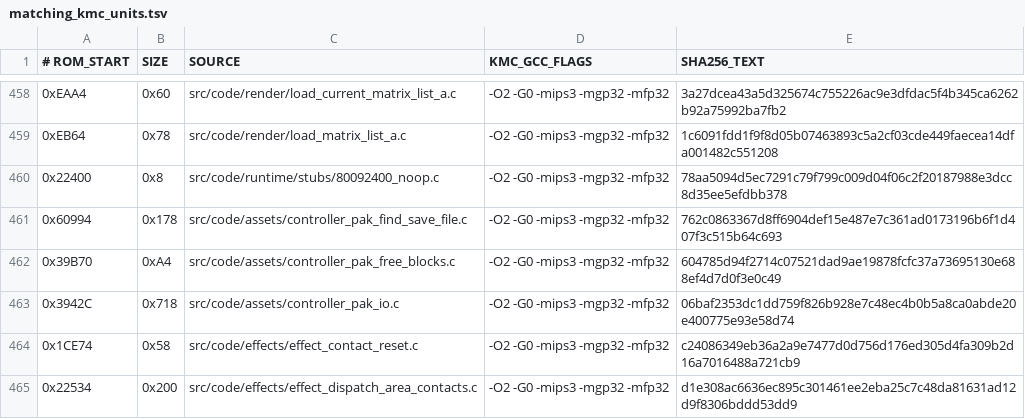
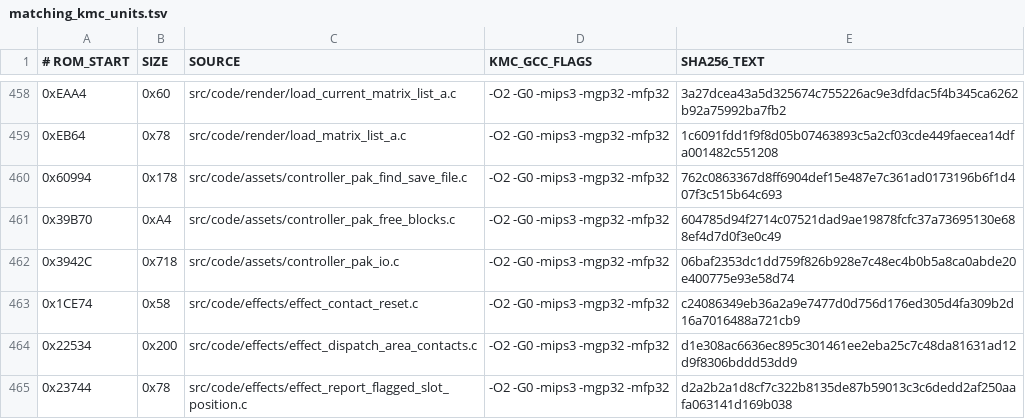
Before and after one commit to TheGh0stShip/BattleTanx, a TSV file: config/us/matching_kmc_units.tsv, drawn as a sheet; only a part is shown, gaps mark what is left out; the shorter side is filled out with more unchanged rows.

```diff
--- a/config/us/matching_kmc_units.tsv
+++ b/config/us/matching_kmc_units.tsv
@@ -459,3 +459,2 @@
 0xEB64	0x78	src/code/render/load_matrix_list_a.c	-O2 -G0 -mips3 -mgp32 -mfp32	1c6091fdd1f9f8d05b07463893c5a2cf03cde449faecea14dfa001482c551208
-0x22400	0x8	src/code/runtime/stubs/80092400_noop.c	-O2 -G0 -mips3 -mgp32 -mfp32	78aa5094d5ec7291c79f799c009d04f06c2f20187988e3dcc8d35ee5efdbb378
 0x60994	0x178	src/code/assets/controller_pak_find_save_file.c	-O2 -G0 -mips3 -mgp32 -mfp32	762c0863367d8ff6904def15e487e7c361ad0173196b6f1d407f3c515b64c693
```
Also changed, not shown: 4 other files.
